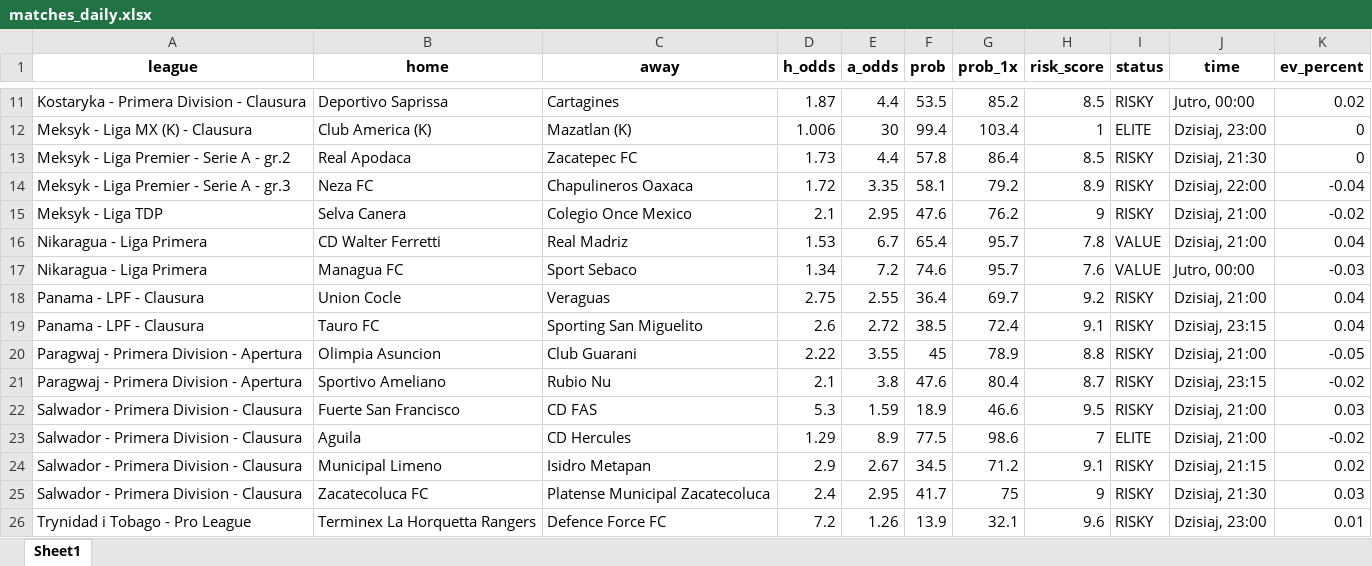
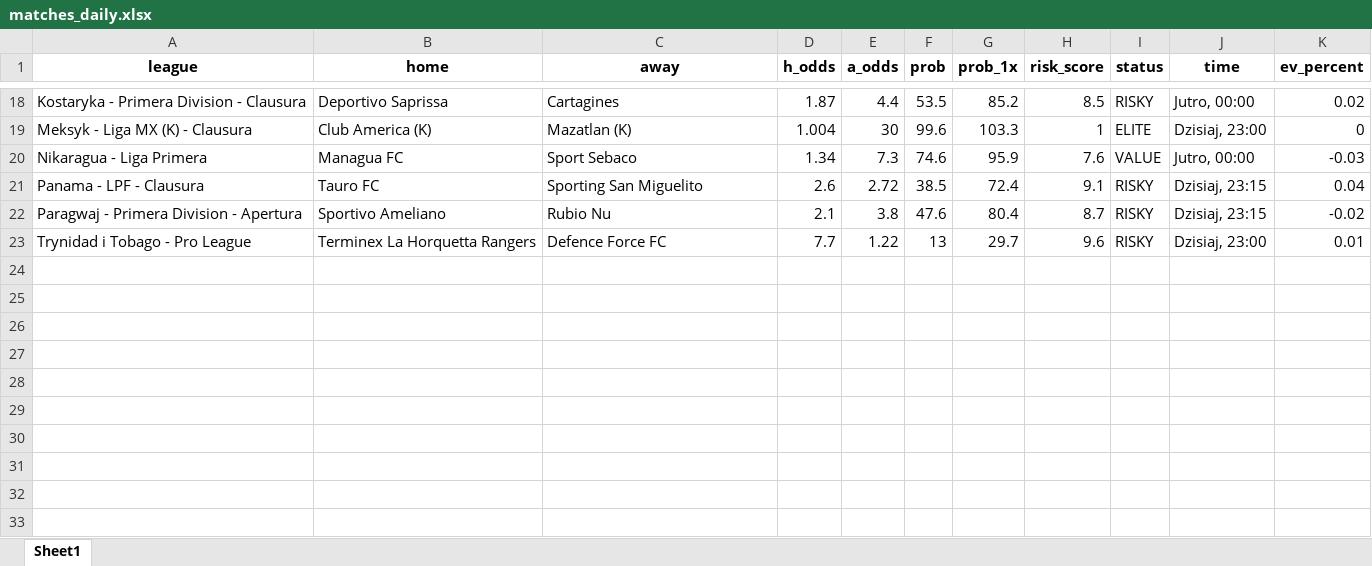
Before and after one commit to Byadiso/webscraper_advanced, an Excel workbook: matches_daily.xlsx, sheet Sheet1, drawn as a sheet; only a part is shown, gaps mark what is left out; values as stored, in another font and other column widths than the file's, no borders; removed rows and columns are numbered as before the commit, all else as after; the diff covers the shown part only; the diff names each change by its address in the sheet, - before the commit and + after, or states it on an @@ line.

```diff
--- a/matches_daily.xlsx (sheet Sheet1)
+++ b/matches_daily.xlsx (sheet Sheet1)
-D19 (h_odds): 1.006
+D19 (h_odds): 1.004
-F19 (prob): 99.4
+F19 (prob): 99.6
-G19 (prob_1x): 103.4
+G19 (prob_1x): 103.3
-row 13: Meksyk - Liga Premier - Serie A - gr.2 | Real Apodaca | Zacatepec FC | 1.73 | 4.4 | 57.8 | 86.4 | 8.5 | RISKY | Dzisiaj, 21:30 | 0
-row 14: Meksyk - Liga Premier - Serie A - gr.3 | Neza FC | Chapulineros Oaxaca | 1.72 | 3.35 | 58.1 | 79.2 | 8.9 | RISKY | Dzisiaj, 22:00 | -0.04
-row 15: Meksyk - Liga TDP | Selva Canera | Colegio Once Mexico | 2.1 | 2.95 | 47.6 | 76.2 | 9 | RISKY | Dzisiaj, 21:00 | -0.02
-row 16: Nikaragua - Liga Primera | CD Walter Ferretti | Real Madriz | 1.53 | 6.7 | 65.4 | 95.7 | 7.8 | VALUE | Dzisiaj, 21:00 | 0.04
-E20 (a_odds): 7.2
+E20 (a_odds): 7.3
-G20 (prob_1x): 95.7
+G20 (prob_1x): 95.9
-row 18: Panama - LPF - Clausura | Union Cocle | Veraguas | 2.75 | 2.55 | 36.4 | 69.7 | 9.2 | RISKY | Dzisiaj, 21:00 | 0.04
-row 20: Paragwaj - Primera Division - Apertura | Olimpia Asuncion | Club Guarani | 2.22 | 3.55 | 45 | 78.9 | 8.8 | RISKY | Dzisiaj, 21:00 | -0.05
-row 22: Salwador - Primera Division - Clausura | Fuerte San Francisco | CD FAS | 5.3 | 1.59 | 18.9 | 46.6 | 9.5 | RISKY | Dzisiaj, 21:00 | 0.03
-row 23: Salwador - Primera Division - Clausura | Aguila | CD Hercules | 1.29 | 8.9 | 77.5 | 98.6 | 7 | ELITE | Dzisiaj, 21:00 | -0.02
-row 24: Salwador - Primera Division - Clausura | Municipal Limeno | Isidro Metapan | 2.9 | 2.67 | 34.5 | 71.2 | 9.1 | RISKY | Dzisiaj, 21:15 | 0.02
-row 25: Salwador - Primera Division - Clausura | Zacatecoluca FC | Platense Municipal Zacatecoluca | 2.4 | 2.95 | 41.7 | 75 | 9 | RISKY | Dzisiaj, 21:30 | 0.03
-D23 (h_odds): 7.2
+D23 (h_odds): 7.7
-E23 (a_odds): 1.26
+E23 (a_odds): 1.22
-F23 (prob): 13.9
+F23 (prob): 13
-G23 (prob_1x): 32.1
+G23 (prob_1x): 29.7
```
Also changed, not shown: 12 added rows, 5 removed rows and 16 edited cells elsewhere in this sheet, 1 other file.
